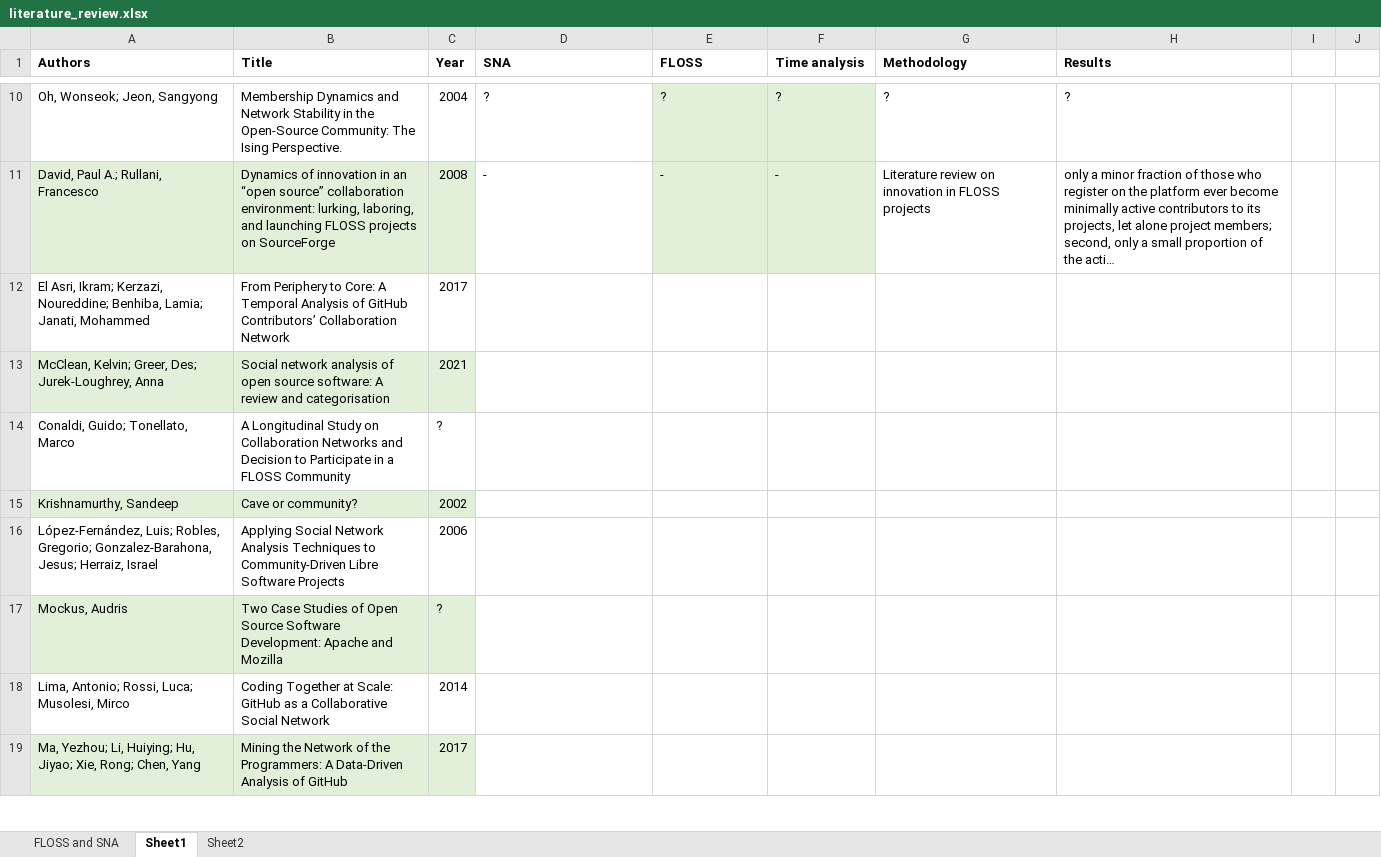
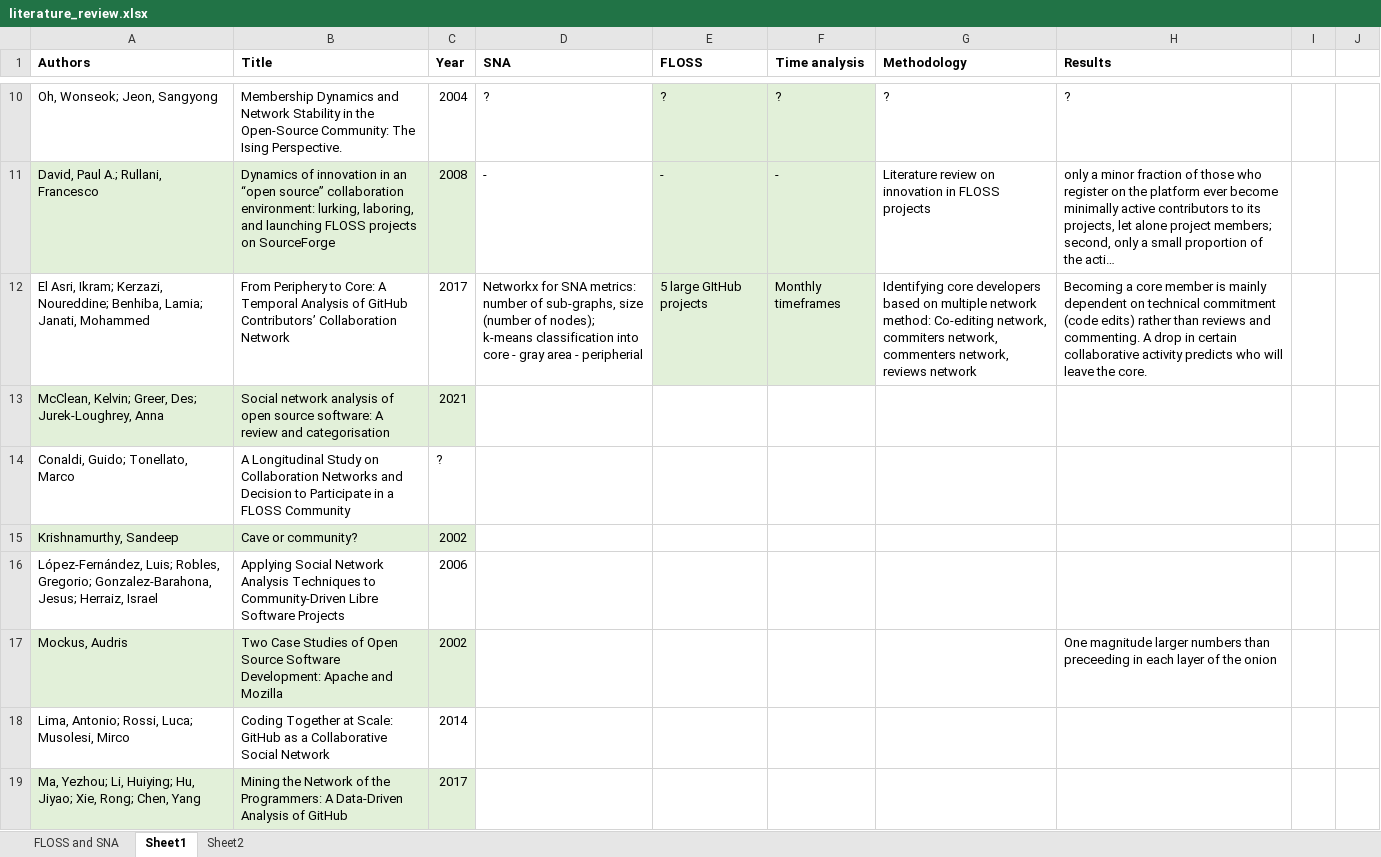
Before and after one commit to csepanyij/master-thesis, an Excel workbook: latex/others/literature_review.xlsx, sheet Sheet1, drawn as a sheet; only a part is shown, gaps mark what is left out; long unchanged cells end in …; values as stored, in another font and other column widths than the file's, no borders; the diff names each change by its address in the sheet, - before the commit and + after, or states it on an @@ line.

Commit message:
core-preiphery literature review

```diff
--- a/latex/others/literature_review.xlsx (sheet Sheet1)
+++ b/latex/others/literature_review.xlsx (sheet Sheet1)
-D12 (SNA): (empty)
+D12 (SNA): Networkx for SNA metrics: number of sub-graphs, size (number of nodes); k-means classification into core - gray area - peripherial
-E12 (FLOSS): (empty)
+E12 (FLOSS): 5 large GItHub projects
-E12:F12 fill: none
+E12:F12 fill: #E2F0D9
-F12 (Time analysis): (empty)
+F12 (Time analysis): Monthly timeframes
-G12 (Methodology): (empty)
+G12 (Methodology): Identifying core developers based on multiple network method: Co-editing network, commiters network, commenters network, reviews network
-H12 (Results): (empty)
+H12 (Results): Becoming a core member is mainly dependent on technical commitment (code edits) rather than reviews and commenting. A drop in certain collaborative activity predicts who will leave the core.
-C17 (Year): ?
+C17 (Year): 2002
-H17 (Results): (empty)
+H17 (Results): One magnitude larger numbers than preceeding in each layer of the onion
```
Also changed, not shown: 3 other files.
